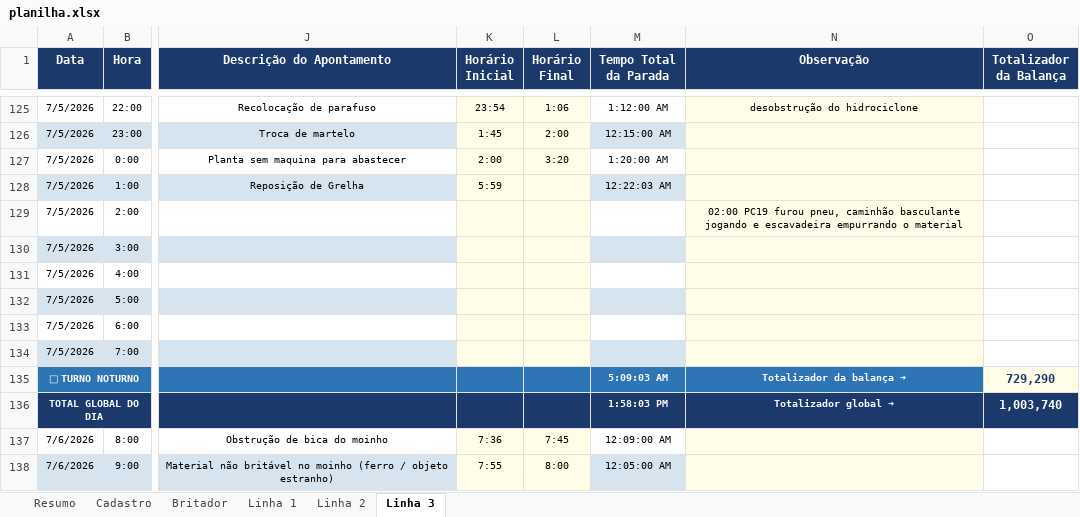
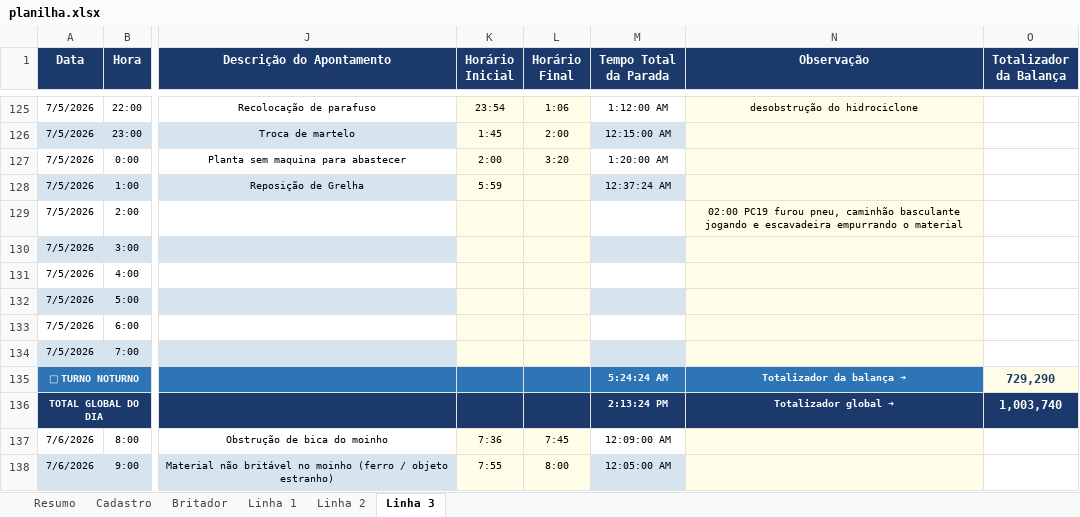
Before and after one commit to Plenz-code/BI-IMPACTANTES-PLANTA, an Excel workbook: planilha.xlsx, sheet Linha 3, drawn as a sheet; only a part is shown, gaps mark what is left out; values as stored, in another font and other column widths than the file's, no borders; the diff names each change by its address in the sheet, - before the commit and + after, or states it on an @@ line.

```diff
--- a/planilha.xlsx (sheet Linha 3)
+++ b/planilha.xlsx (sheet Linha 3)
-M128 (Tempo Total da Parada): 12:22:03 AM
+M128 (Tempo Total da Parada): 12:37:24 AM
-M135 (Tempo Total da Parada): 5:09:03 AM
+M135 (Tempo Total da Parada): 5:24:24 AM
-M136 (Tempo Total da Parada): 1:58:03 PM
+M136 (Tempo Total da Parada): 2:13:24 PM
```
Also changed, not shown: sheet Linha 1, sheet Resumo.
